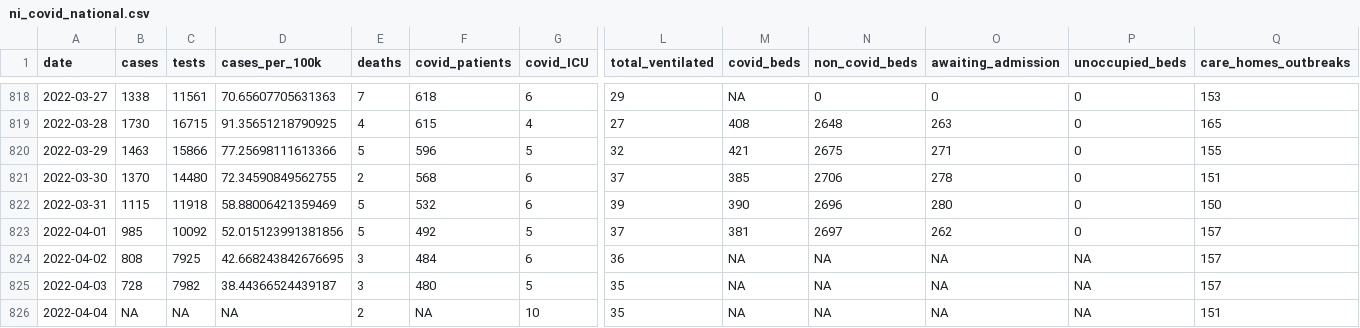
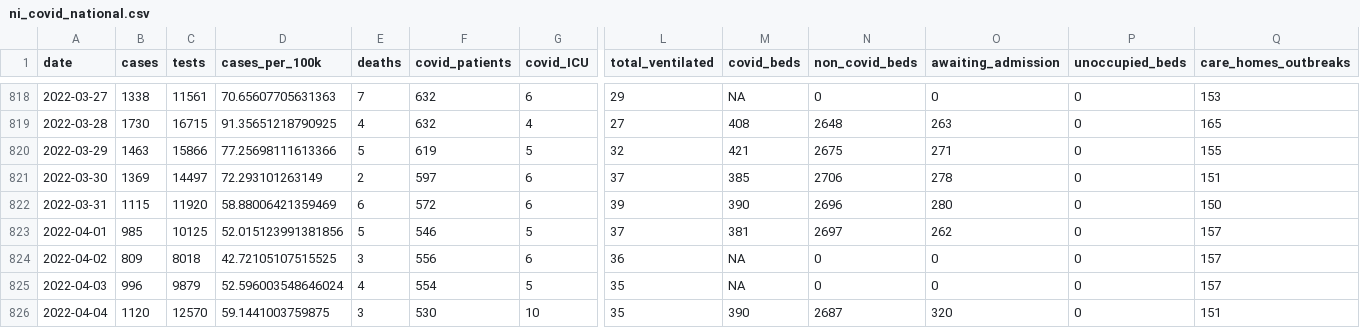
Before and after one commit to obrienjoey/covid19northernireland, a CSV file: data/ni_covid_national.csv, drawn as a sheet; only a part is shown, gaps mark what is left out; the diff covers the shown part only; the diff names each change by its address in the sheet, - before the commit and + after, or states it on an @@ line.

```diff
--- a/data/ni_covid_national.csv
+++ b/data/ni_covid_national.csv
-F818 (covid_patients): 618
+F818 (covid_patients): 632
-F819 (covid_patients): 615
+F819 (covid_patients): 632
-F820 (covid_patients): 596
+F820 (covid_patients): 619
-B821 (cases): 1370
+B821 (cases): 1369
-C821 (tests): 14480
+C821 (tests): 14497
-D821 (cases_per_100k): 72.34590849562755
+D821 (cases_per_100k): 72.293101263149
-F821 (covid_patients): 568
+F821 (covid_patients): 597
-C822 (tests): 11918
+C822 (tests): 11920
-E822 (deaths): 5
+E822 (deaths): 6
-F822 (covid_patients): 532
+F822 (covid_patients): 572
-C823 (tests): 10092
+C823 (tests): 10125
-F823 (covid_patients): 492
+F823 (covid_patients): 546
-B824 (cases): 808
+B824 (cases): 809
-C824 (tests): 7925
+C824 (tests): 8018
-D824 (cases_per_100k): 42.668243842676695
+D824 (cases_per_100k): 42.72105107515525
-F824 (covid_patients): 484
+F824 (covid_patients): 556
-N824:N825 (non_covid_beds): NA
+N824:N825 (non_covid_beds): 0
-O824:O825 (awaiting_admission): NA
+O824:O825 (awaiting_admission): 0
-P824:P826 (unoccupied_beds): NA
+P824:P826 (unoccupied_beds): 0
-B825 (cases): 728
+B825 (cases): 996
-C825 (tests): 7982
+C825 (tests): 9879
-D825 (cases_per_100k): 38.44366524439187
+D825 (cases_per_100k): 52.596003548646024
-E825 (deaths): 3
+E825 (deaths): 4
-F825 (covid_patients): 480
+F825 (covid_patients): 554
-B826 (cases): NA
+B826 (cases): 1120
-C826 (tests): NA
+C826 (tests): 12570
-D826 (cases_per_100k): NA
+D826 (cases_per_100k): 59.1441003759875
-E826 (deaths): 2
+E826 (deaths): 3
-F826 (covid_patients): NA
+F826 (covid_patients): 530
-M826 (covid_beds): NA
+M826 (covid_beds): 390
-N826 (non_covid_beds): NA
+N826 (non_covid_beds): 2687
-O826 (awaiting_admission): NA
+O826 (awaiting_admission): 320
```
Also changed, not shown: 1 added row and 69 edited cells elsewhere in this file, data/ni_covid_local.csv, 1 other file.
